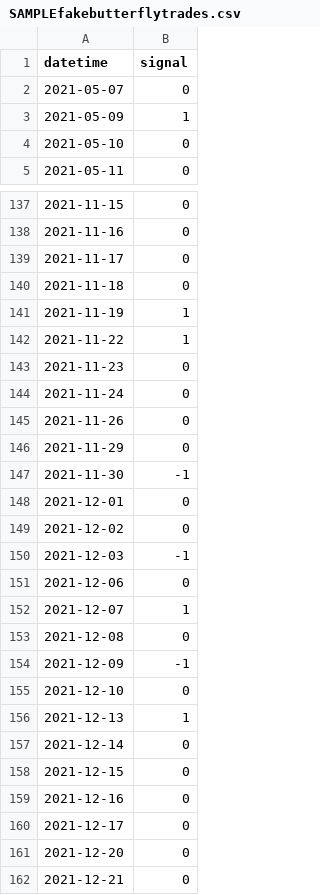
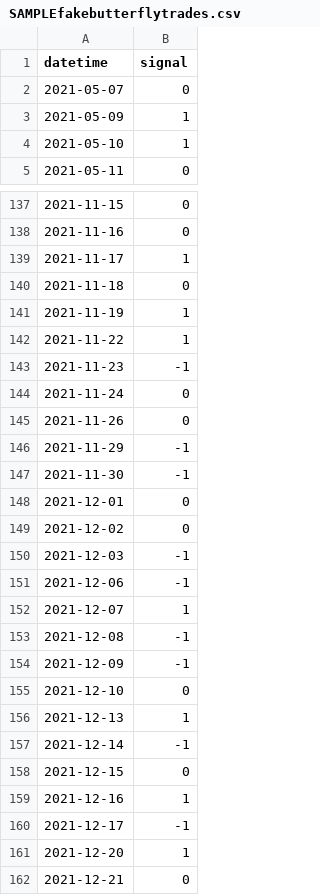
Before and after one commit to IDontReallyCode/OptionsBacktesting, a CSV file: SAMPLEfakebutterflytrades.csv, drawn as a sheet; only a part is shown, gaps mark what is left out; the diff covers the shown part only.

```diff
--- a/SAMPLEfakebutterflytrades.csv
+++ b/SAMPLEfakebutterflytrades.csv
@@ -3,3 +3,3 @@ datetime,signal
 2021-05-09,1
-2021-05-10,0
+2021-05-10,1
 2021-05-11,0
@@ -138,3 +138,3 @@ datetime,signal
 2021-11-16,0
-2021-11-17,0
+2021-11-17,1
 2021-11-18,0
@@ -142,6 +142,6 @@ datetime,signal
 2021-11-22,1
-2021-11-23,0
+2021-11-23,-1
 2021-11-24,0
 2021-11-26,0
-2021-11-29,0
+2021-11-29,-1
 2021-11-30,-1
@@ -150,5 +150,5 @@ datetime,signal
 2021-12-03,-1
-2021-12-06,0
+2021-12-06,-1
 2021-12-07,1
-2021-12-08,0
+2021-12-08,-1
 2021-12-09,-1
@@ -156,7 +156,7 @@ datetime,signal
 2021-12-13,1
-2021-12-14,0
+2021-12-14,-1
 2021-12-15,0
-2021-12-16,0
-2021-12-17,0
-2021-12-20,0
+2021-12-16,1
+2021-12-17,-1
+2021-12-20,1
 2021-12-21,0
```
Also changed, not shown: 50 edited cells elsewhere in this file, 5 other files.
